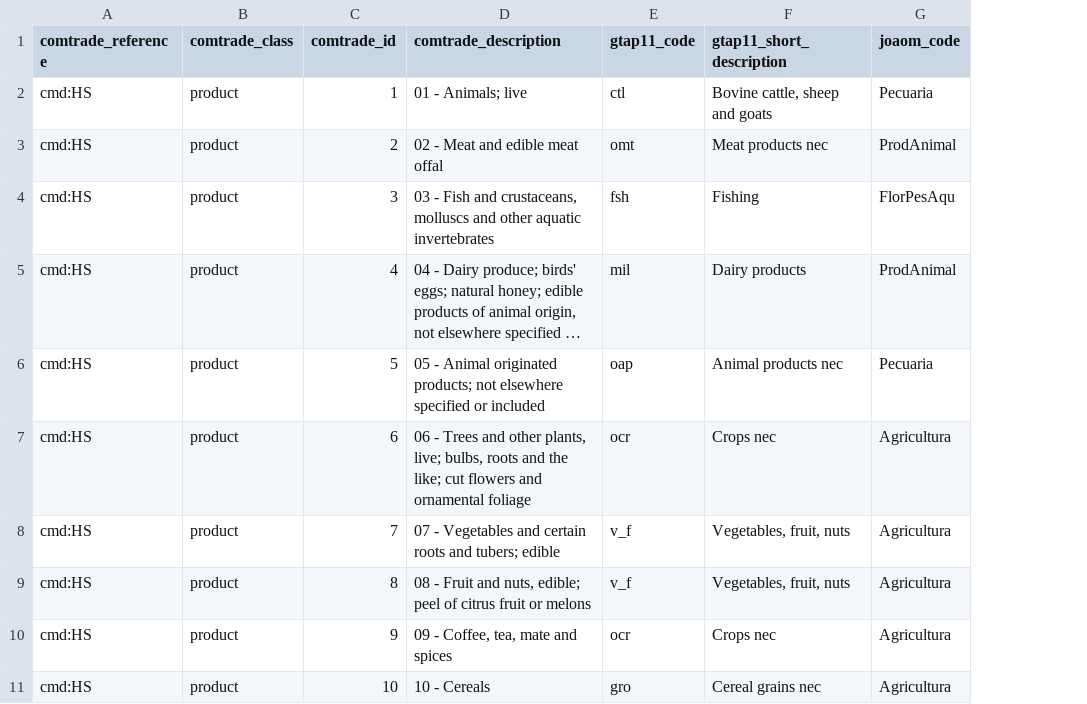
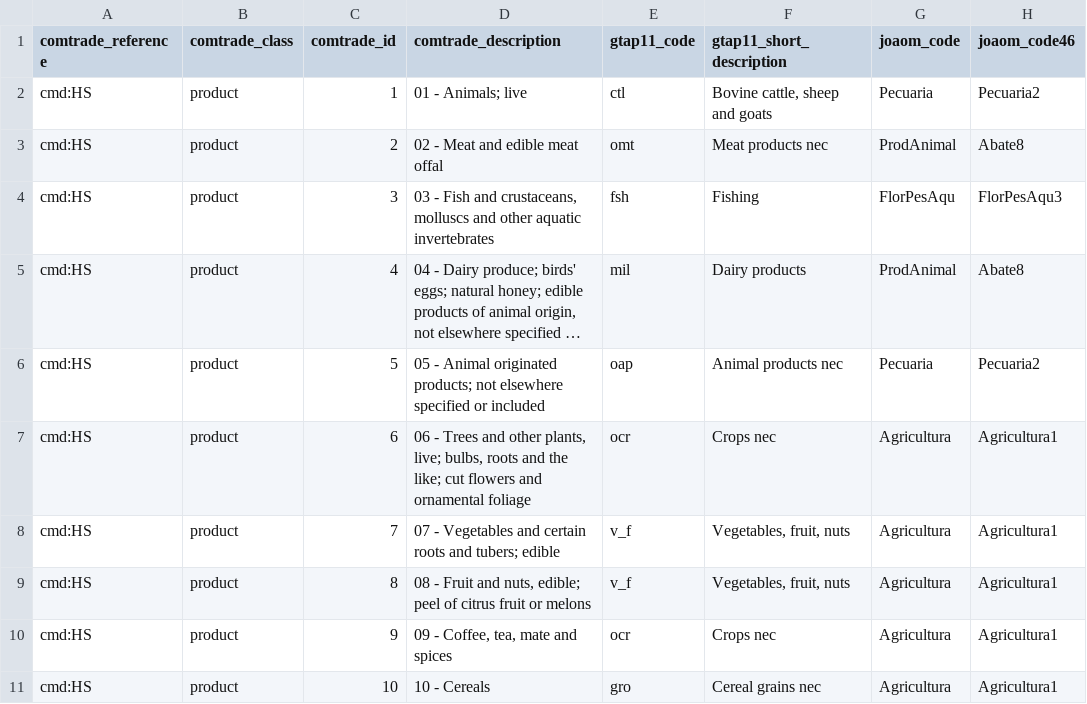
Before and after one commit to fms-1988/datas, a CSV file: dicionario_produtos_servicos_comtrade.csv, drawn as a sheet; only a part is shown; long unchanged cells end in …; the diff names each change by its address in the sheet, - before the commit and + after, or states it on an @@ line.

Commit message:
adicionar coluna 'joaom_code46'

```diff
--- a/dicionario_produtos_servicos_comtrade.csv
+++ b/dicionario_produtos_servicos_comtrade.csv
+column H (joaom_code46), rows 2-11: Pecuaria2 | Abate8 | FlorPesAqu3 | Abate8 | Pecuaria2 | Agricultura1 | Agricultura1 | Agricultura1 | Agricultura1 | Agricultura1
```
